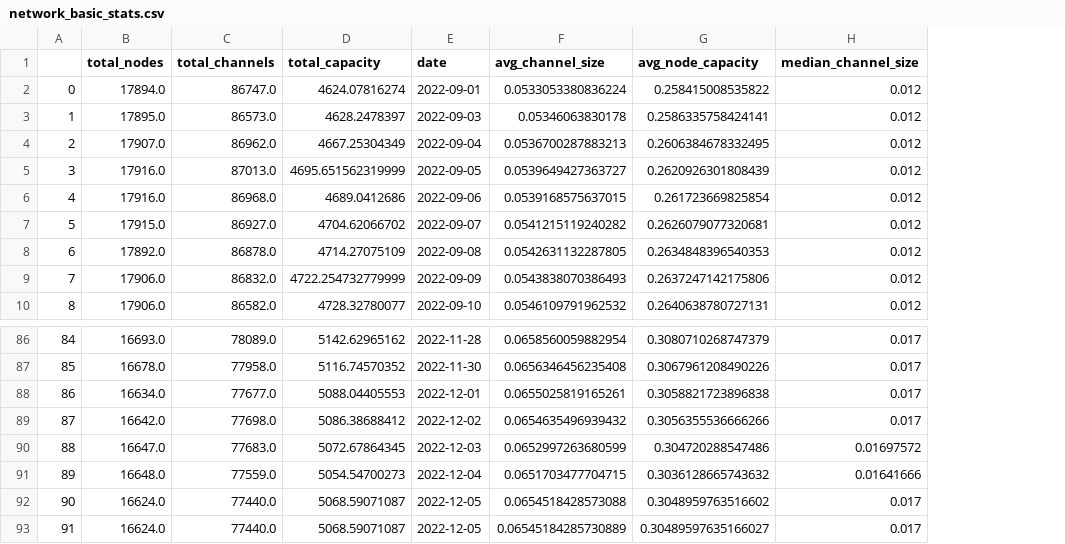
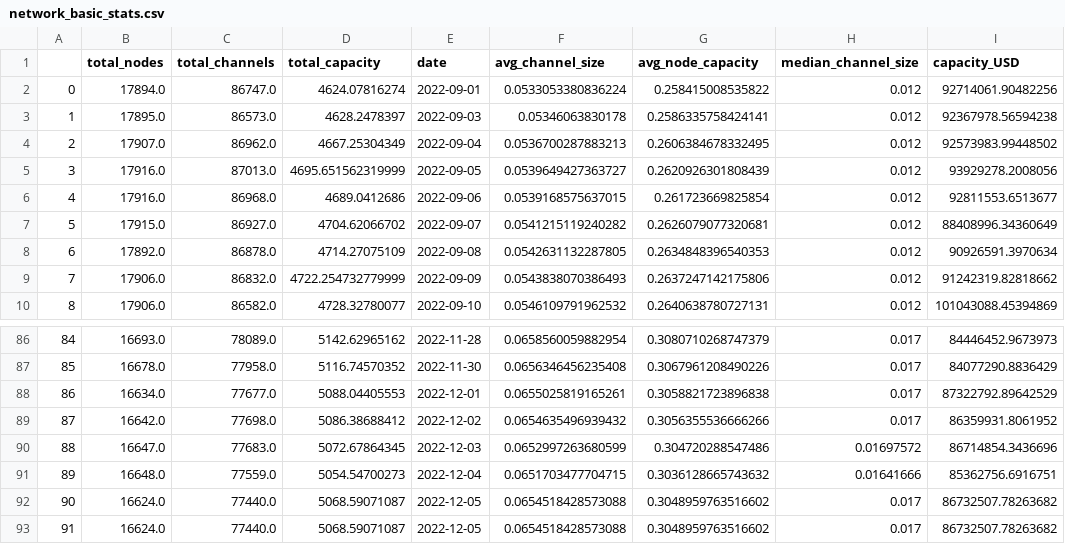
Before and after one commit to LeoCumpli21/LNC_reports, a CSV file: data/processed/basic_stats/network_basic_stats.csv, drawn as a sheet; only a part is shown, gaps mark what is left out; the diff names each change by its address in the sheet, - before the commit and + after, or states it on an @@ line.

Commit message:
usd btc price added

```diff
--- a/data/processed/basic_stats/network_basic_stats.csv
+++ b/data/processed/basic_stats/network_basic_stats.csv
+column I (capacity_USD), rows 2-10: 92714061.90482256 | 92367978.56594238 | 92573983.99448502 | 93929278.2008056 | 92811553.6513677 | 88408996.34360649 | 90926591.3970634 | 91242319.82818662 | 101043088.45394869; rows 86-93: 84446452.9673973 | 84077290.8836429 | 87322792.89642529 | 86359931.8061952 | 86714854.3436696 | 85362756.6916751 | 86732507.78263682 | 86732507.78263682
-F93 (avg_channel_size): 0.06545184285730889
+F93 (avg_channel_size): 0.0654518428573088
-G93 (avg_node_capacity): 0.30489597635166027
+G93 (avg_node_capacity): 0.3048959763516602
```
